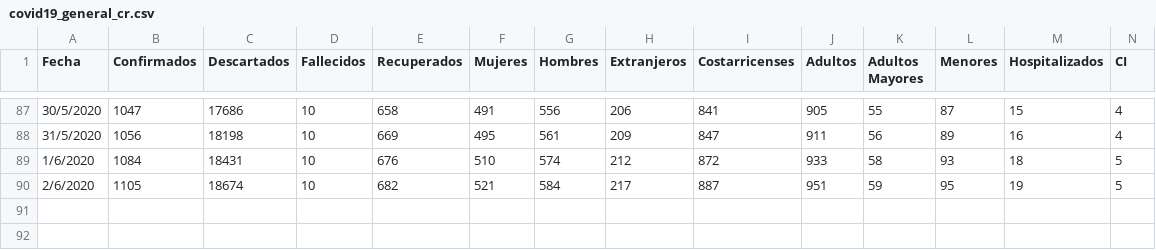
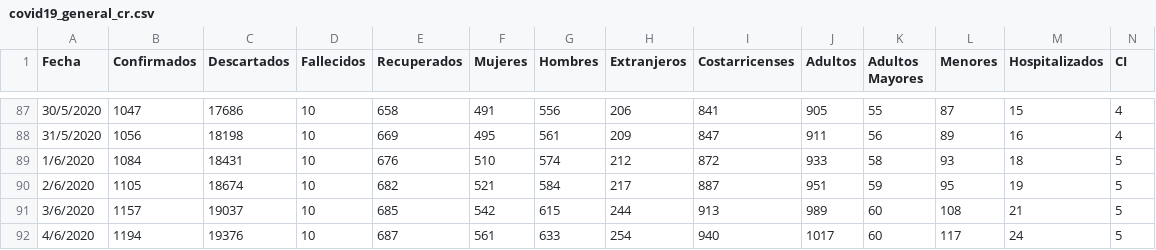
Before and after one commit to DabiaCenter/rastreador_covid_19_costa_rica, a CSV file: datos/covid19_general_cr.csv, drawn as a sheet; only a part is shown, gaps mark what is left out; the diff names each change by its address in the sheet, - before the commit and + after, or states it on an @@ line.

```diff
--- a/datos/covid19_general_cr.csv
+++ b/datos/covid19_general_cr.csv
+row 91: 3/6/2020 | 1157 | 19037 | 10 | 685 | 542 | 615 | 244 | 913 | 989 | 60 | 108 | 21 | 5
+row 92: 4/6/2020 | 1194 | 19376 | 10 | 687 | 561 | 633 | 254 | 940 | 1017 | 60 | 117 | 24 | 5
```
Also changed, not shown: datos/covid19_cantones_cr.csv, 24 other files.
